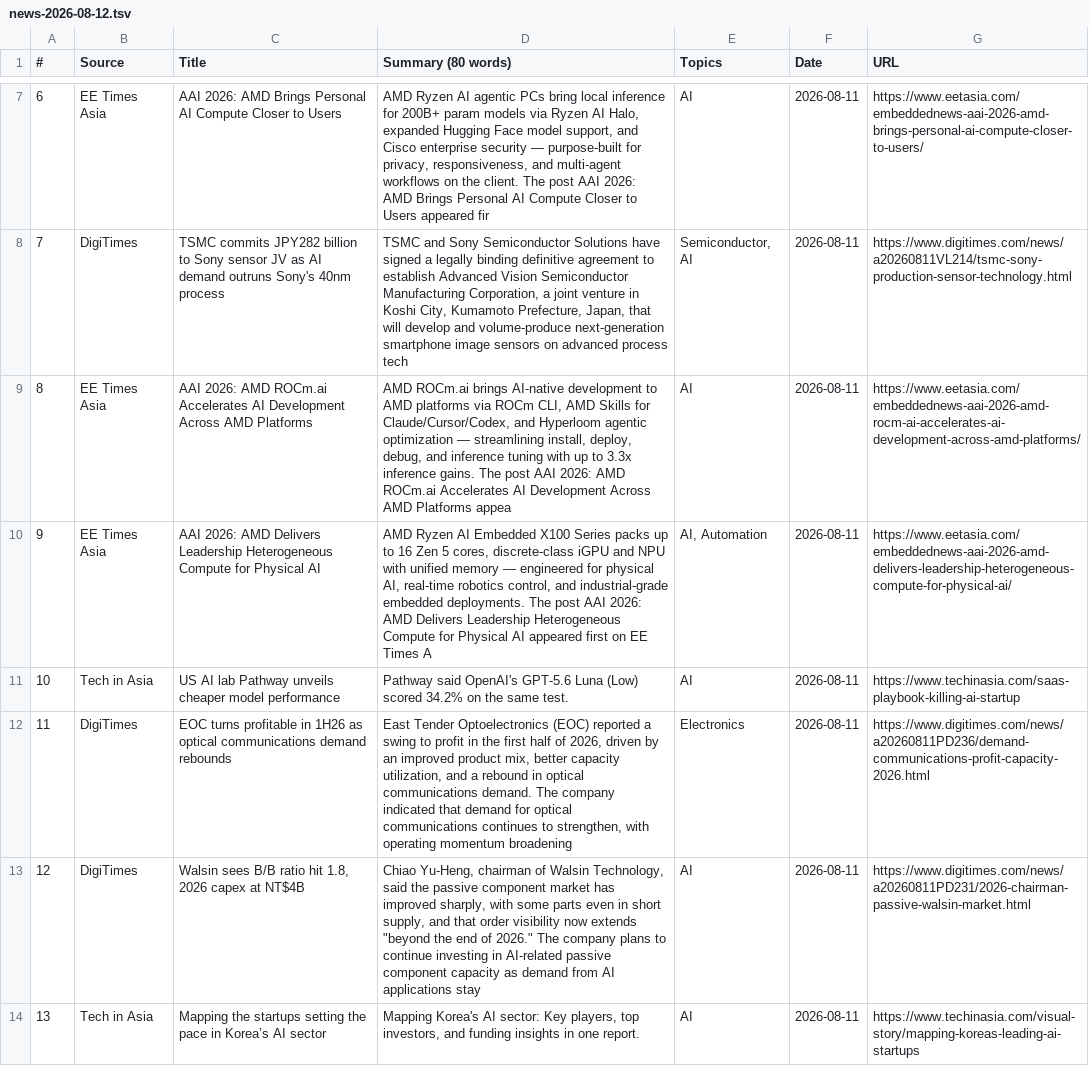
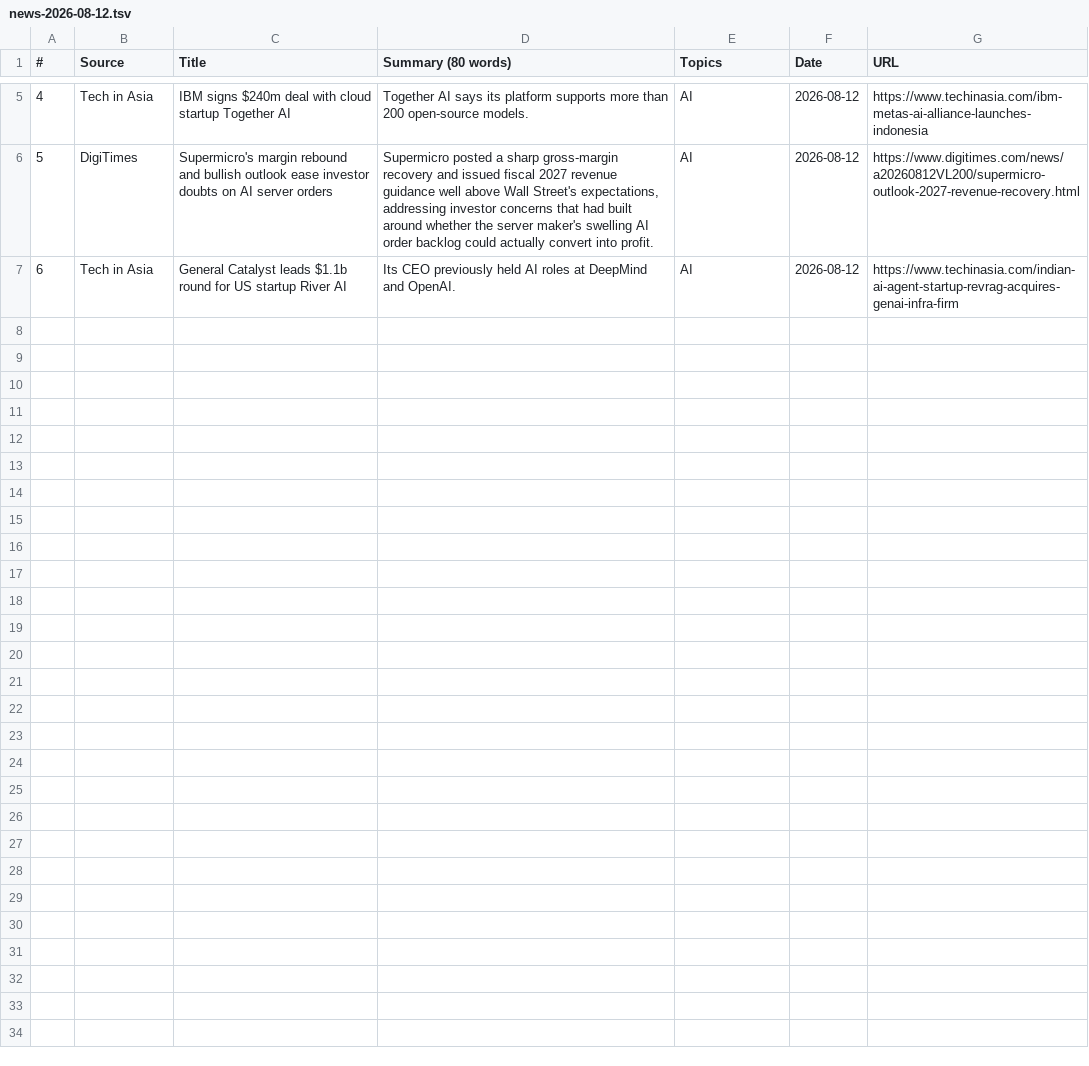
Before and after one commit to asiatechfeed/Asia-Tech-Feed, a TSV file: assets/data/news-2026-08-12.tsv, drawn as a sheet; only a part is shown, gaps mark what is left out; removed rows and columns are numbered as before the commit, all else as after; the diff covers the shown part only; the diff names each change by its address in the sheet, - before the commit and + after, or states it on an @@ line.

Commit message:
🚀 Deploy digest 2026-08-12 (6 articles) e9fec49239d125b8eb44b9d38245cbd1deb99af0

```diff
--- a/assets/data/news-2026-08-12.tsv
+++ b/assets/data/news-2026-08-12.tsv
@@ column A (#) renumbered from row 4 down @@
-row 7: 6 | EE Times Asia | AAI 2026: AMD Brings Personal AI Compute Closer to Users | AMD Ryzen AI agentic PCs bring local inference for 200B+ param models via Ryzen AI Halo, expanded Hugging Face model support, and Cisco enterprise security — purpose-built for privacy, responsiveness, and multi-agent workflows on the client. The post AAI 2026: AMD Brings Personal AI Compute Closer to Users appeared fir | AI | 2026-08-11 | https://www.eetasia.com/embeddednews-aai-2026-amd-brings-personal-ai-compute-closer-to-users/
-row 8: 7 | DigiTimes | TSMC commits JPY282 billion to Sony sensor JV as AI demand outruns Sony's 40nm process | TSMC and Sony Semiconductor Solutions have signed a legally binding definitive agreement to establish Advanced Vision Semiconductor Manufacturing Corporation, a joint venture in Koshi City, Kumamoto Prefecture, Japan, that will develop and volume-produce next-generation smartphone image sensors on advanced process tech | Semiconductor, AI | 2026-08-11 | https://www.digitimes.com/news/a20260811VL214/tsmc-sony-production-sensor-technology.html
-row 9: 8 | EE Times Asia | AAI 2026: AMD ROCm.ai Accelerates AI Development Across AMD Platforms | AMD ROCm.ai brings AI-native development to AMD platforms via ROCm CLI, AMD Skills for Claude/Cursor/Codex, and Hyperloom agentic optimization — streamlining install, deploy, debug, and inference tuning with up to 3.3x inference gains. The post AAI 2026: AMD ROCm.ai Accelerates AI Development Across AMD Platforms appea | AI | 2026-08-11 | https://www.eetasia.com/embeddednews-aai-2026-amd-rocm-ai-accelerates-ai-development-across-amd-platforms/
-row 10: 9 | EE Times Asia | AAI 2026: AMD Delivers Leadership Heterogeneous Compute for Physical AI | AMD Ryzen AI Embedded X100 Series packs up to 16 Zen 5 cores, discrete-class iGPU and NPU with unified memory — engineered for physical AI, real-time robotics control, and industrial-grade embedded deployments. The post AAI 2026: AMD Delivers Leadership Heterogeneous Compute for Physical AI appeared first on EE Times A | AI, Automation | 2026-08-11 | https://www.eetasia.com/embeddednews-aai-2026-amd-delivers-leadership-heterogeneous-compute-for-physical-ai/
-C5 (Title): US AI lab Pathway unveils cheaper model performance
+C5 (Title): IBM signs $240m deal with cloud startup Together AI
-D5 (Summary (80 words)): Pathway said OpenAI's GPT-5.6 Luna (Low) scored 34.2% on the same test.
+D5 (Summary (80 words)): Together AI says its platform supports more than 200 open-source models.
-F5 (Date): 2026-08-11
+F5 (Date): 2026-08-12
-G5 (URL): https://www.techinasia.com/saas-playbook-killing-ai-startup
+G5 (URL): https://www.techinasia.com/ibm-metas-ai-alliance-launches-indonesia
-row 12: 11 | DigiTimes | EOC turns profitable in 1H26 as optical communications demand rebounds | East Tender Optoelectronics (EOC) reported a swing to profit in the first half of 2026, driven by an improved product mix, better capacity utilization, and a rebound in optical communications demand. The company indicated that demand for optical communications continues to strengthen, with operating momentum broadening | Electronics | 2026-08-11 | https://www.digitimes.com/news/a20260811PD236/demand-communications-profit-capacity-2026.html
-C6 (Title): Walsin sees B/B ratio hit 1.8, 2026 capex at NT$4B
+C6 (Title): Supermicro's margin rebound and bullish outlook ease investor doubts on AI server orders
-D6 (Summary (80 words)): Chiao Yu-Heng, chairman of Walsin Technology, said the passive component market has improved sharply, with some parts even in short supply, and that order visibility now extends "beyond the end of 2026." The company plans to continue investing in AI-related passive component capacity as demand from AI applications stay
+D6 (Summary (80 words)): Supermicro posted a sharp gross-margin recovery and issued fiscal 2027 revenue guidance well above Wall Street's expectations, addressing investor concerns that had built around whether the server maker's swelling AI order backlog could actually convert into profit.
-F6:F7 (Date): 2026-08-11
+F6:F7 (Date): 2026-08-12
-G6 (URL): https://www.digitimes.com/news/a20260811PD231/2026-chairman-passive-walsin-market.html
+G6 (URL): https://www.digitimes.com/news/a20260812VL200/supermicro-outlook-2027-revenue-recovery.html
-C7 (Title): Mapping the startups setting the pace in Korea’s AI sector
+C7 (Title): General Catalyst leads $1.1b round for US startup River AI
-D7 (Summary (80 words)): Mapping Korea's AI sector: Key players, top investors, and funding insights in one report.
+D7 (Summary (80 words)): Its CEO previously held AI roles at DeepMind and OpenAI.
-G7 (URL): https://www.techinasia.com/visual-story/mapping-koreas-leading-ai-startups
+G7 (URL): https://www.techinasia.com/indian-ai-agent-startup-revrag-acquires-genai-infra-firm
```
Also changed, not shown: 2 added rows, 4 removed rows and 3 edited cells elsewhere in this file, 13 other files.
